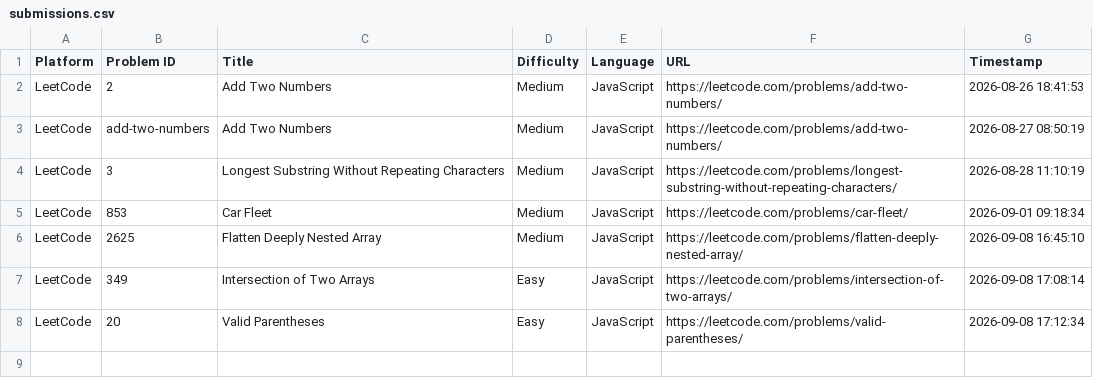
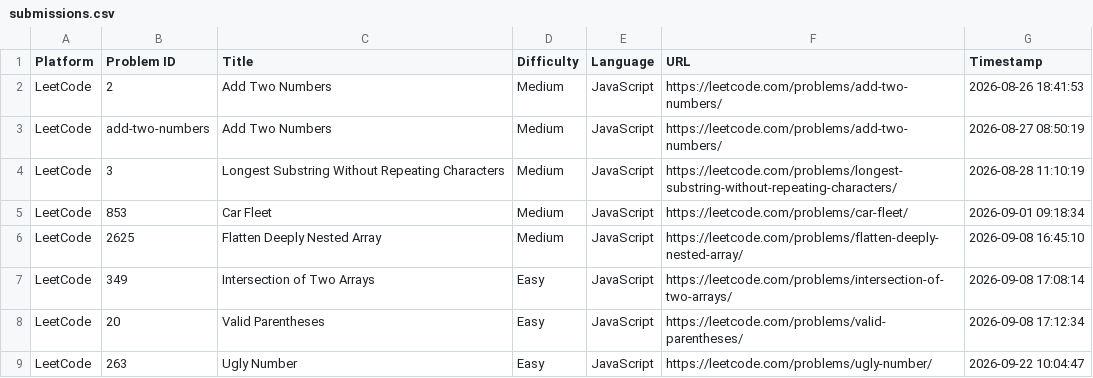
Before and after one commit to doohinkus/DSA-Problem-Vault, a CSV file: submissions.csv, drawn as a sheet.

Commit message:
Update [LeetCode] Ugly Number

```diff
--- a/submissions.csv
+++ b/submissions.csv
@@ -8 +8,2 @@ LeetCode,349,"Intersection of Two Arrays",Easy,JavaScript,https://leetcode.com/p
 LeetCode,20,"Valid Parentheses",Easy,JavaScript,https://leetcode.com/problems/valid-parentheses/,2026-09-08 17:12:34
+LeetCode,263,"Ugly Number",Easy,JavaScript,https://leetcode.com/problems/ugly-number/,2026-09-22 10:04:47
```
